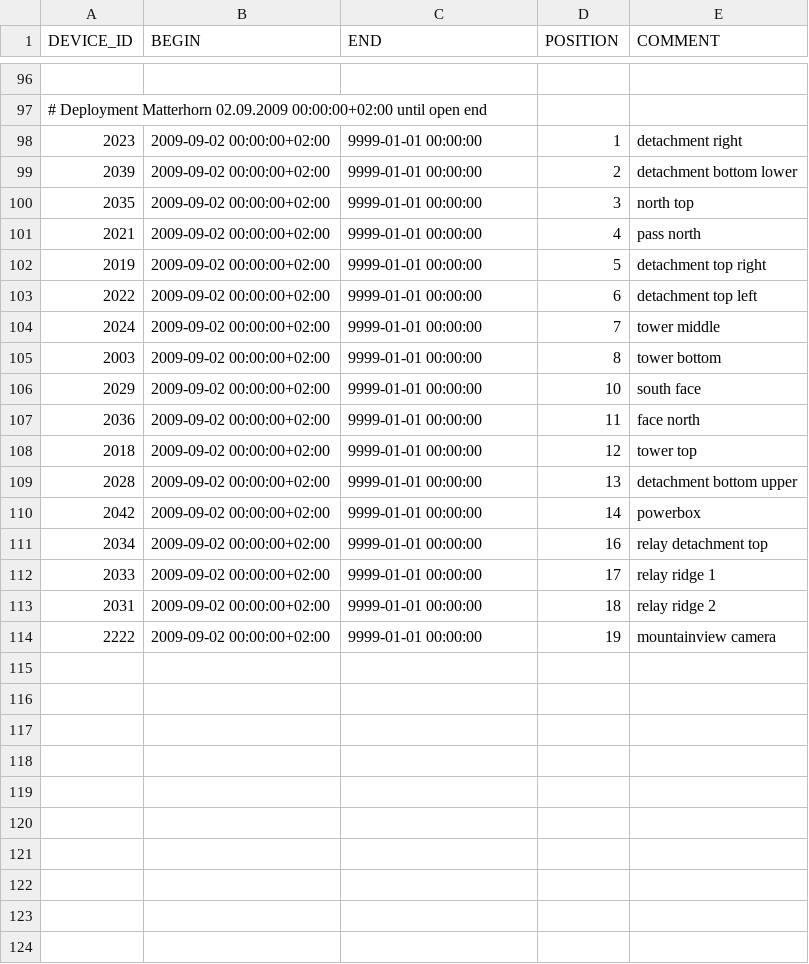
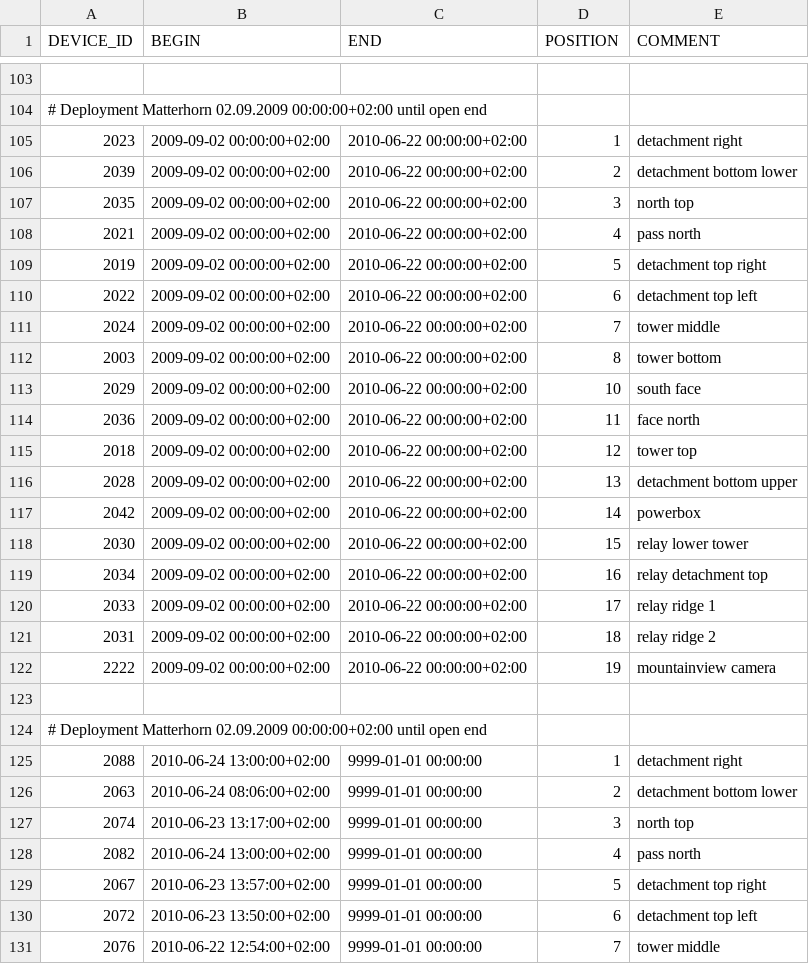
Before and after one commit to LSIR/gsn, a CSV file: gsn/conf/permasense/matterhorn-positionmapping.csv, drawn as a sheet; only a part is shown, gaps mark what is left out; the diff covers the shown part only.

Commit message:
new position and sensor mapping

```diff
--- a/gsn/conf/permasense/matterhorn-positionmapping.csv
+++ b/gsn/conf/permasense/matterhorn-positionmapping.csv
@@ -97,18 +104,28 @@
 # Deployment Matterhorn 02.09.2009 00:00:00+02:00 until open end
-"2023","2009-09-02 00:00:00+02:00","9999-01-01 00:00:00","1","detachment right"
-"2039","2009-09-02 00:00:00+02:00","9999-01-01 00:00:00","2","detachment bottom lower"
-"2035","2009-09-02 00:00:00+02:00","9999-01-01 00:00:00","3","north top"
-"2021","2009-09-02 00:00:00+02:00","9999-01-01 00:00:00","4","pass north"
-"2019","2009-09-02 00:00:00+02:00","9999-01-01 00:00:00","5","detachment top right"
-"2022","2009-09-02 00:00:00+02:00","9999-01-01 00:00:00","6","detachment top left"
-"2024","2009-09-02 00:00:00+02:00","9999-01-01 00:00:00","7","tower middle"
-"2003","2009-09-02 00:00:00+02:00","9999-01-01 00:00:00","8","tower bottom"
-"2029","2009-09-02 00:00:00+02:00","9999-01-01 00:00:00","10","south face"
-"2036","2009-09-02 00:00:00+02:00","9999-01-01 00:00:00","11","face north"
-"2018","2009-09-02 00:00:00+02:00","9999-01-01 00:00:00","12","tower top"
-"2028","2009-09-02 00:00:00+02:00","9999-01-01 00:00:00","13","detachment bottom upper"
-"2042","2009-09-02 00:00:00+02:00","9999-01-01 00:00:00","14","powerbox"
-"2034","2009-09-02 00:00:00+02:00","9999-01-01 00:00:00","16","relay detachment top"
-"2033","2009-09-02 00:00:00+02:00","9999-01-01 00:00:00","17","relay ridge 1"
-"2031","2009-09-02 00:00:00+02:00","9999-01-01 00:00:00","18","relay ridge 2"
-"2222","2009-09-02 00:00:00+02:00","9999-01-01 00:00:00","19","mountainview camera"
+"2023","2009-09-02 00:00:00+02:00","2010-06-22 00:00:00+02:00","1","detachment right"
+"2039","2009-09-02 00:00:00+02:00","2010-06-22 00:00:00+02:00","2","detachment bottom lower"
+"2035","2009-09-02 00:00:00+02:00","2010-06-22 00:00:00+02:00","3","north top"
+"2021","2009-09-02 00:00:00+02:00","2010-06-22 00:00:00+02:00","4","pass north"
+"2019","2009-09-02 00:00:00+02:00","2010-06-22 00:00:00+02:00","5","detachment top right"
+"2022","2009-09-02 00:00:00+02:00","2010-06-22 00:00:00+02:00","6","detachment top left"
+"2024","2009-09-02 00:00:00+02:00","2010-06-22 00:00:00+02:00","7","tower middle"
+"2003","2009-09-02 00:00:00+02:00","2010-06-22 00:00:00+02:00","8","tower bottom"
+"2029","2009-09-02 00:00:00+02:00","2010-06-22 00:00:00+02:00","10","south face"
+"2036","2009-09-02 00:00:00+02:00","2010-06-22 00:00:00+02:00","11","face north"
+"2018","2009-09-02 00:00:00+02:00","2010-06-22 00:00:00+02:00","12","tower top"
+"2028","2009-09-02 00:00:00+02:00","2010-06-22 00:00:00+02:00","13","detachment bottom upper"
+"2042","2009-09-02 00:00:00+02:00","2010-06-22 00:00:00+02:00","14","powerbox"
+"2030","2009-09-02 00:00:00+02:00","2010-06-22 00:00:00+02:00","15","relay lower tower"
+"2034","2009-09-02 00:00:00+02:00","2010-06-22 00:00:00+02:00","16","relay detachment top"
+"2033","2009-09-02 00:00:00+02:00","2010-06-22 00:00:00+02:00","17","relay ridge 1"
+"2031","2009-09-02 00:00:00+02:00","2010-06-22 00:00:00+02:00","18","relay ridge 2"
+"2222","2009-09-02 00:00:00+02:00","2010-06-22 00:00:00+02:00","19","mountainview camera"
+
+# Deployment Matterhorn 02.09.2009 00:00:00+02:00 until open end
+"2088","2010-06-24 13:00:00+02:00","9999-01-01 00:00:00","1","detachment right"
+"2063","2010-06-24 08:06:00+02:00","9999-01-01 00:00:00","2","detachment bottom lower"
+"2074","2010-06-23 13:17:00+02:00","9999-01-01 00:00:00","3","north top"
+"2082","2010-06-24 13:00:00+02:00","9999-01-01 00:00:00","4","pass north"
+"2067","2010-06-23 13:57:00+02:00","9999-01-01 00:00:00","5","detachment top right"
+"2072","2010-06-23 13:50:00+02:00","9999-01-01 00:00:00","6","detachment top left"
+"2076","2010-06-22 12:54:00+02:00","9999-01-01 00:00:00","7","tower middle"
```
Also changed, not shown: 22 added rows and 6 edited cells elsewhere in this file, gsn/conf/permasense/matterhorn-sensormapping.csv, gsn/conf/permasense/matterhorn-sensortype_args.csv, 2 other files.
